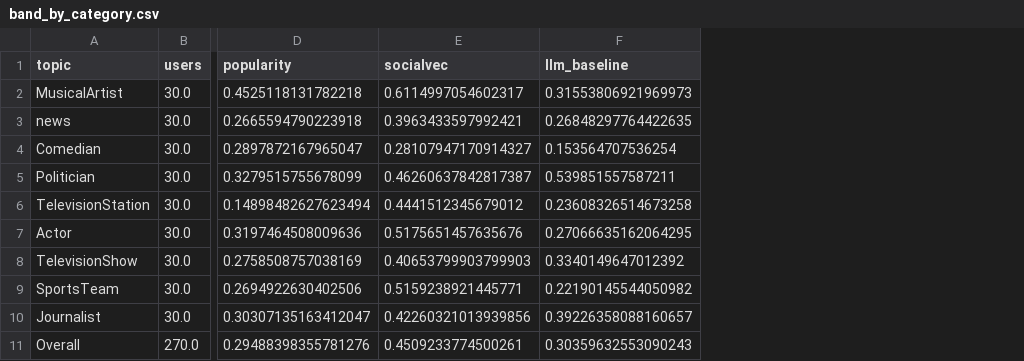
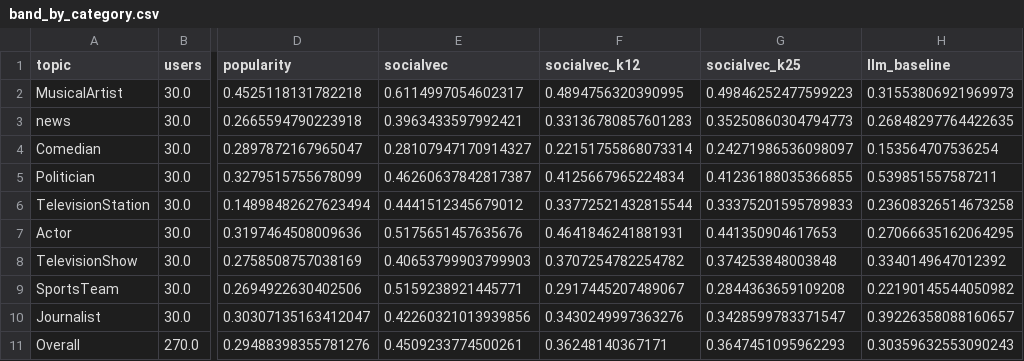
Before and after one commit to nirlotan/personalized_recommendation, a CSV file: results/llm/band_by_category.csv, drawn as a sheet; only a part is shown, gaps mark what is left out; the diff names each change by its address in the sheet, - before the commit and + after, or states it on an @@ line.

```diff
--- a/results/llm/band_by_category.csv
+++ b/results/llm/band_by_category.csv
+column F (socialvec_k12), rows 2-11: 0.4894756320390995 | 0.33136780857601283 | 0.22151755868073314 | 0.4125667965224834 | 0.33772521432815544 | 0.4641846241881931 | 0.3707254782254782 | 0.2917445207489067 | 0.3430249997363276 | 0.36248140367171
+column G (socialvec_k25), rows 2-11: 0.49846252477599223 | 0.35250860304794773 | 0.24271986536098097 | 0.41236188035366855 | 0.33375201595789833 | 0.441350904617653 | 0.374253848003848 | 0.2844363659109208 | 0.3428599783371547 | 0.3647451095962293
```
Also changed, not shown: 8 other files.
